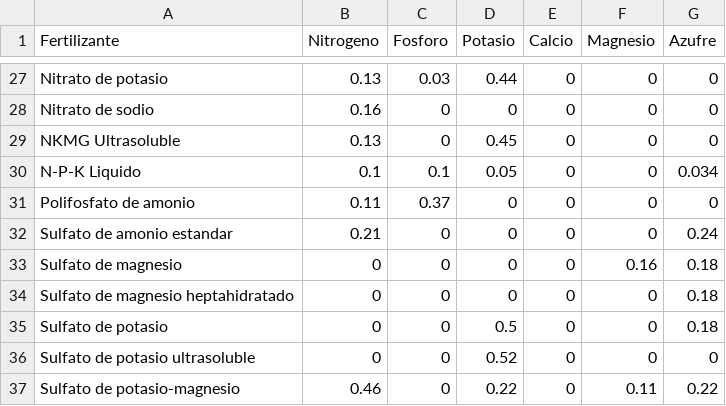
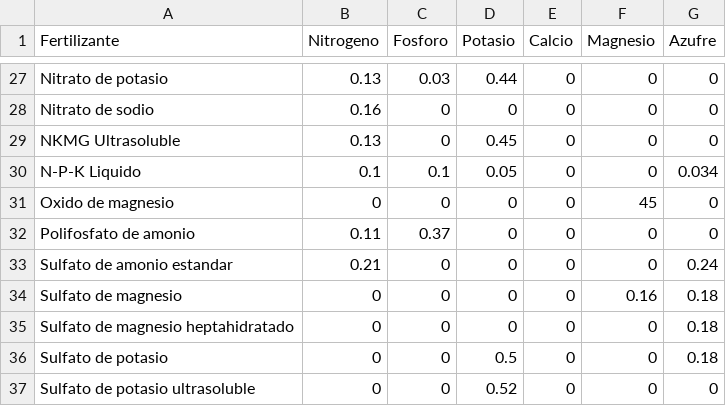
Before and after one commit to inurretadaniel/App_Fert, a CSV file: Nutriente-Fertilizante_SA.csv, drawn as a sheet; only a part is shown, gaps mark what is left out; the shorter side is filled out with more unchanged rows.

Commit message:
Update Nutriente-Fertilizante_SA.csv

```diff
--- a/Nutriente-Fertilizante_SA.csv
+++ b/Nutriente-Fertilizante_SA.csv
@@ -30,2 +30,3 @@ NKMG Ultrasoluble,0.13,0,0.45,0,0,0
 N-P-K Liquido,0.1,0.1,0.05,0,0,0.034
+Oxido de magnesio,0,0,0,0,45,0
 Polifosfato de amonio,0.11,0.37,0,0,0,0
```
